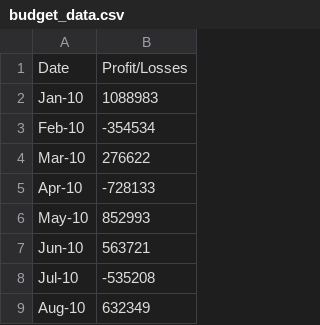
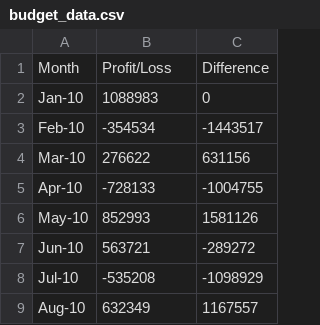
Before and after one commit to helloliamtwomey/python-challenge, a CSV file: py_bank/resources/budget_data.csv, drawn as a sheet; only a part is shown; removed rows and columns are numbered as before the commit, all else as after; the diff names each change by its address in the sheet, - before the commit and + after, or states it on an @@ line.

```diff
--- a/py_bank/resources/budget_data.csv
+++ b/py_bank/resources/budget_data.csv
+column C, rows 2-9: 0 | -1443517 | 631156 | -1004755 | 1581126 | -289272 | -1098929 | 1167557
-row 1: Date | Profit/Losses
+row 1: Month | Profit/Loss | Difference
```
Also changed, not shown: 10 other files.
